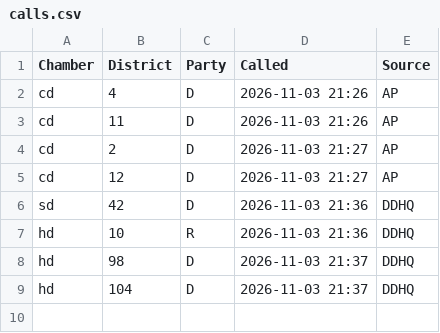
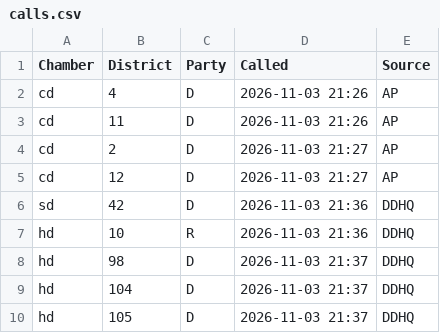
Before and after one commit to theo-cf/nc-turnout-data, a CSV file: calls.csv, drawn as a sheet.

```diff
--- a/calls.csv
+++ b/calls.csv
@@ -9 +9,2 @@ hd,98,D,2026-11-03 21:37,DDHQ
 hd,104,D,2026-11-03 21:37,DDHQ
+hd,105,D,2026-11-03 21:37,DDHQ
```
Also changed, not shown: 1 other file.
